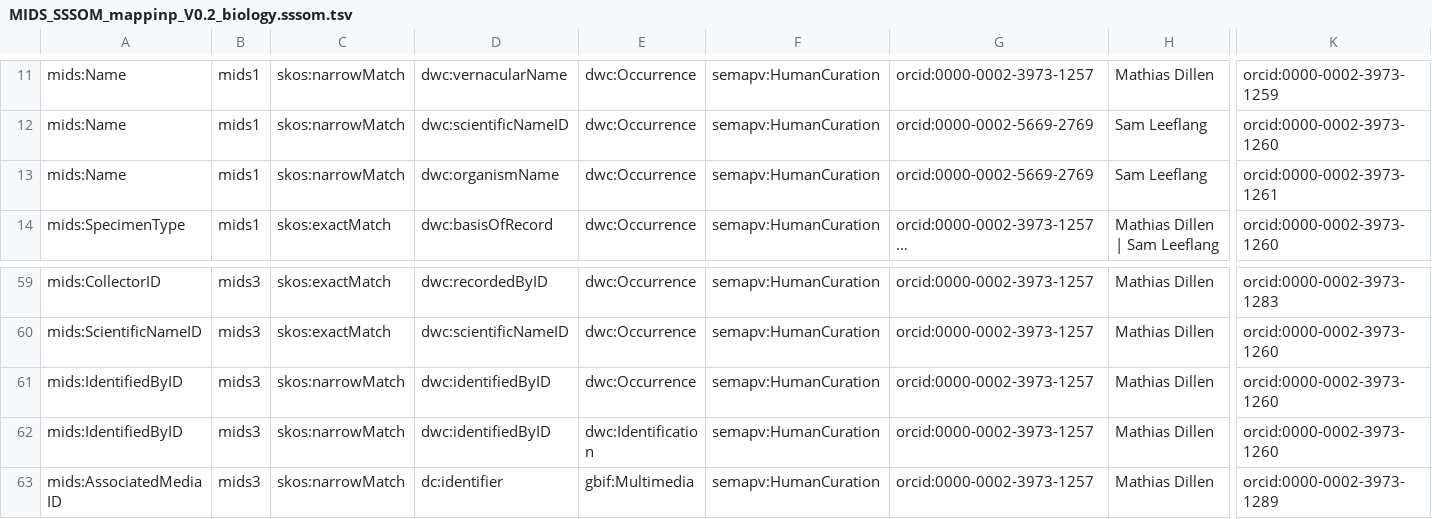
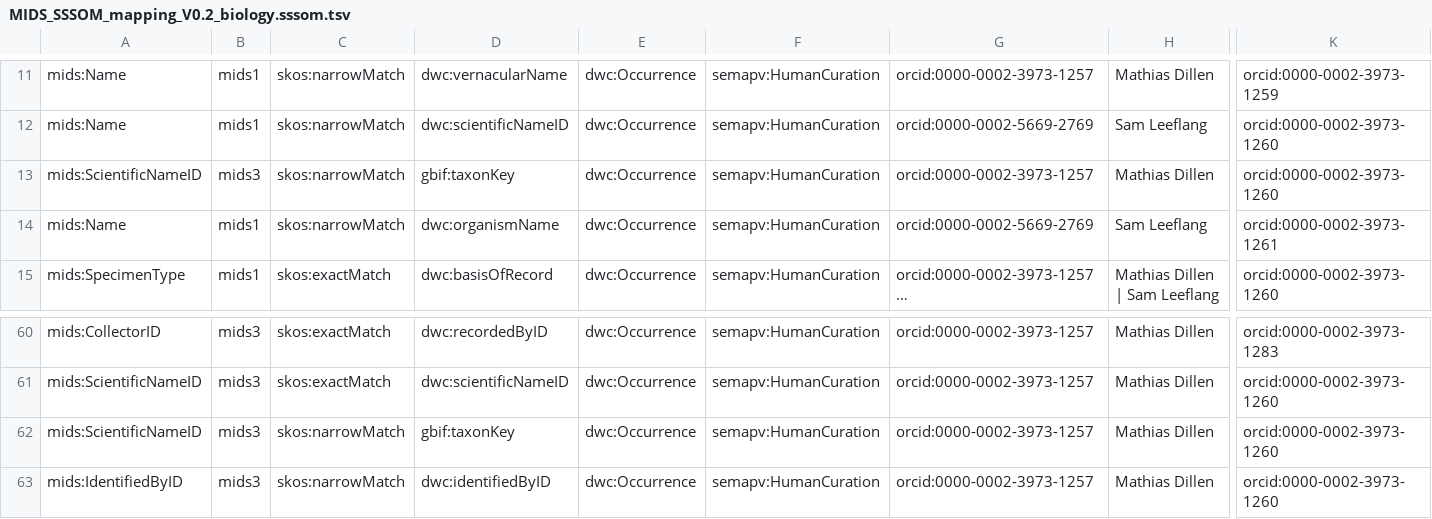
Before and after one commit to AgentschapPlantentuinMeise/MIDSCalculator, a TSV file: data/sssom/MIDS_SSSOM_mapping_V0.2_biology.sssom.tsv (was data/sssom/MIDS_SSSOM_mappinp_V0.2_biology.sssom.tsv), drawn as a sheet; only a part is shown, gaps mark what is left out; the shorter side is filled out with more unchanged rows; long unchanged cells end in …; rows hold the shown columns only; the diff names each change by its address in the sheet, - before the commit and + after, or states it on an @@ line.

Commit message:
UI fixes and typos
UI fixes with SSSOM support

Typo in filename

Add taxonKey to SSSOM mapping

```diff
--- a/data/sssom/MIDS_SSSOM_mappinp_V0.2_biology.sssom.tsv
+++ b/data/sssom/MIDS_SSSOM_mapping_V0.2_biology.sssom.tsv
+row 13: mids:ScientificNameID | mids3 | skos:narrowMatch | gbif:taxonKey | dwc:Occurrence | semapv:HumanCuration | orcid:0000-0002-3973-1257 | Mathias Dillen | orcid:0000-0002-3973-1260
+row 62: mids:ScientificNameID | mids3 | skos:narrowMatch | gbif:taxonKey | dwc:Occurrence | semapv:HumanCuration | orcid:0000-0002-3973-1257 | Mathias Dillen | orcid:0000-0002-3973-1260
```
Also changed, not shown: 5 other files.
